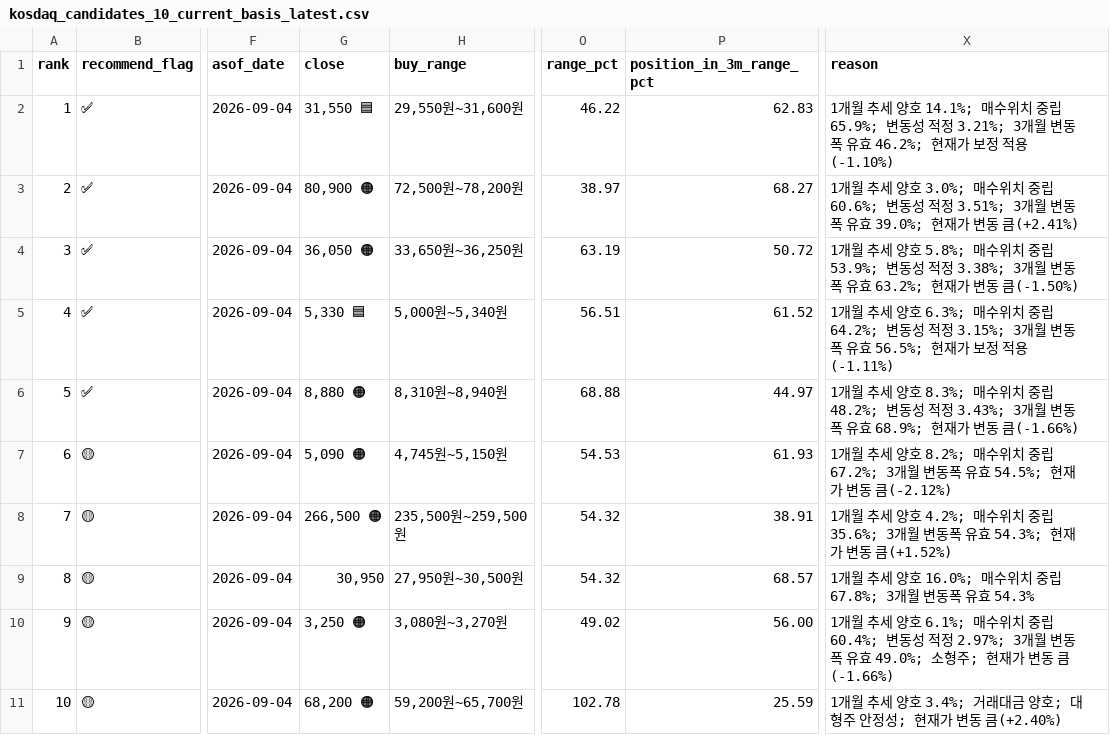
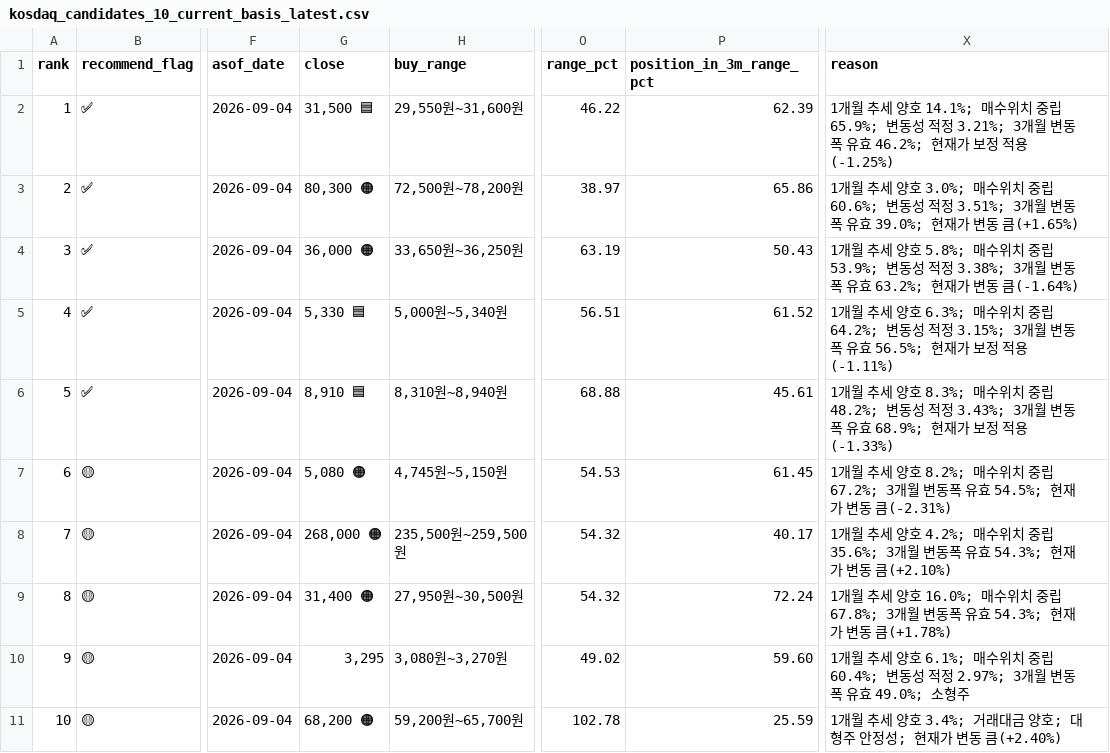
Before and after one commit to sehwankim0114/krx-watchlist-auto, a CSV file: latest/kosdaq_candidates_10_current_basis_latest.csv, drawn as a sheet; only a part is shown, gaps mark what is left out; the diff names each change by its address in the sheet, - before the commit and + after, or states it on an @@ line.

```diff
--- a/latest/kosdaq_candidates_10_current_basis_latest.csv
+++ b/latest/kosdaq_candidates_10_current_basis_latest.csv
-G2 (close): 31,550 🟦
+G2 (close): 31,500 🟦
-P2 (position_in_3m_range_pct): 62.83
+P2 (position_in_3m_range_pct): 62.39
-X2 (reason): …정 적용(-1.10%)
+X2 (reason): …정 적용(-1.25%)
-G3 (close): 80,900 🟠
+G3 (close): 80,300 🟠
-P3 (position_in_3m_range_pct): 68.27
+P3 (position_in_3m_range_pct): 65.86
-X3 (reason): …변동 큼(+2.41%)
+X3 (reason): …변동 큼(+1.65%)
-G4 (close): 36,050 🟠
+G4 (close): 36,000 🟠
-P4 (position_in_3m_range_pct): 50.72
+P4 (position_in_3m_range_pct): 50.43
-X4 (reason): …변동 큼(-1.50%)
+X4 (reason): …변동 큼(-1.64%)
-G6 (close): 8,880 🟠
+G6 (close): 8,910 🟦
-P6 (position_in_3m_range_pct): 44.97
+P6 (position_in_3m_range_pct): 45.61
-X6 (reason): …현재가 변동 큼(-1.66%)
+X6 (reason): …현재가 보정 적용(-1.33%)
-G7 (close): 5,090 🟠
+G7 (close): 5,080 🟠
-P7 (position_in_3m_range_pct): 61.93
+P7 (position_in_3m_range_pct): 61.45
-X7 (reason): …변동 큼(-2.12%)
+X7 (reason): …변동 큼(-2.31%)
-G8 (close): 266,500 🟠
+G8 (close): 268,000 🟠
-P8 (position_in_3m_range_pct): 38.91
+P8 (position_in_3m_range_pct): 40.17
-X8 (reason): …변동 큼(+1.52%)
+X8 (reason): …변동 큼(+2.10%)
-G9 (close): 30,950
+G9 (close): 31,400 🟠
-P9 (position_in_3m_range_pct): 68.57
+P9 (position_in_3m_range_pct): 72.24
-X9 (reason): …유효 54.3%
+X9 (reason): …유효 54.3%; 현재가 변동 큼(+1.78%)
-G10 (close): 3,250 🟠
+G10 (close): 3,295
-P10 (position_in_3m_range_pct): 56.00
+P10 (position_in_3m_range_pct): 59.60
-X10 (reason): …49.0%; 소형주; 현재가 변동 큼(-1.66%)
+X10 (reason): …49.0%; 소형주
```
Also changed, not shown: latest/kospi_candidates_30_current_basis_latest.csv, latest/kospi_candidates_30_supplemented_latest.csv, 13 other files.
